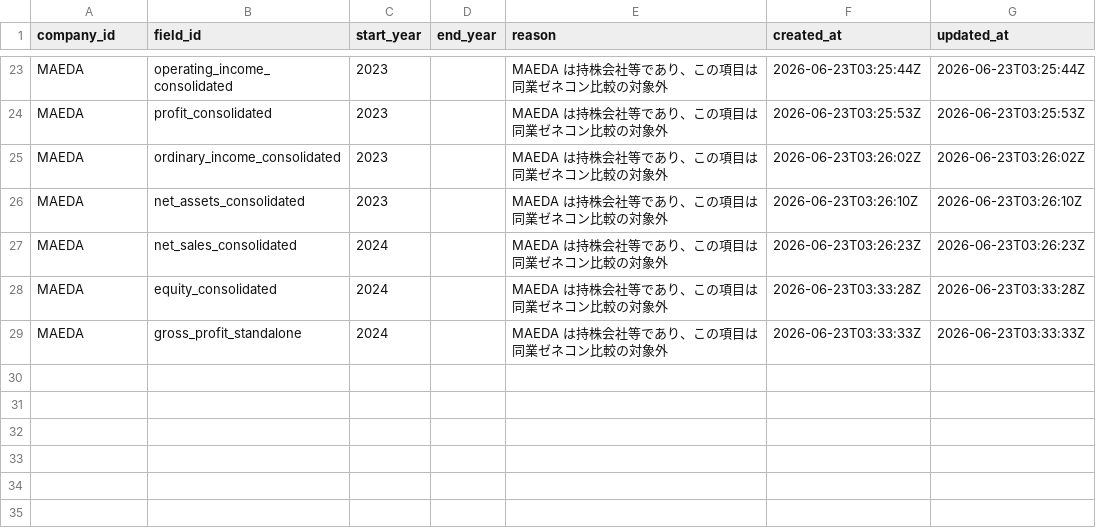
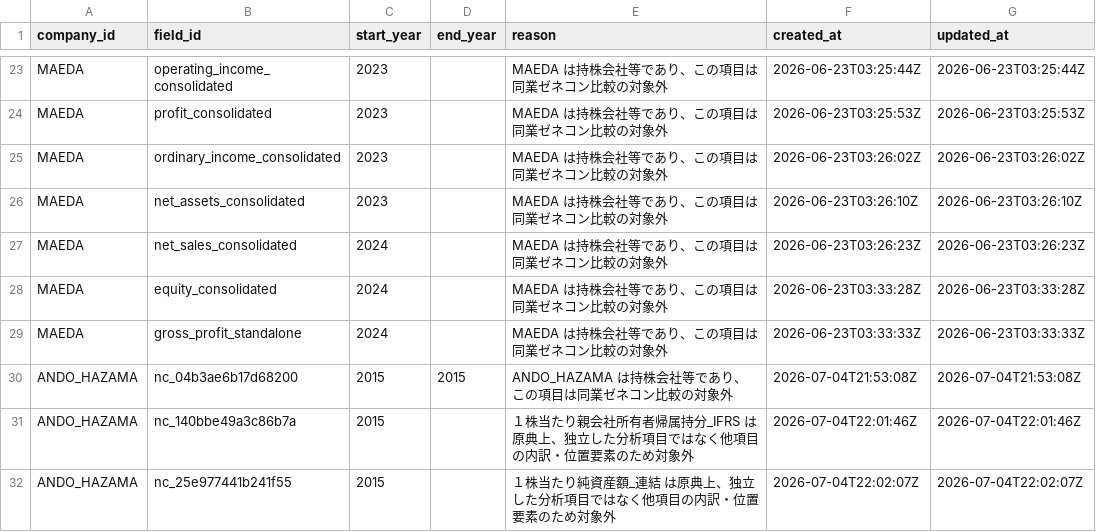
Before and after one commit to kzkymr-afk/build-base, a CSV file: config/company_field_exclusions.csv, drawn as a sheet; only a part is shown, gaps mark what is left out.

Commit message:
Add Ando Hazama field exclusions

```diff
--- a/config/company_field_exclusions.csv
+++ b/config/company_field_exclusions.csv
@@ -29 +29,4 @@ MAEDA,equity_consolidated,2024,,MAEDA は持株会社等であり、この項目
 MAEDA,gross_profit_standalone,2024,,MAEDA は持株会社等であり、この項目は同業ゼネコン比較の対象外,2026-06-23T03:33:33Z,2026-06-23T03:33:33Z
+ANDO_HAZAMA,nc_04b3ae6b17d68200,2015,2015,ANDO_HAZAMA は持株会社等であり、この項目は同業ゼネコン比較の対象外,2026-07-04T21:53:08Z,2026-07-04T21:53:08Z
+ANDO_HAZAMA,nc_140bbe49a3c86b7a,2015,,１株当たり親会社所有者帰属持分_IFRS は原典上、独立した分析項目ではなく他項目の内訳・位置要素のため対象外,2026-07-04T22:01:46Z,2026-07-04T22:01:46Z
+ANDO_HAZAMA,nc_25e977441b241f55,2015,,１株当たり純資産額_連結 は原典上、独立した分析項目ではなく他項目の内訳・位置要素のため対象外,2026-07-04T22:02:07Z,2026-07-04T22:02:07Z
```
